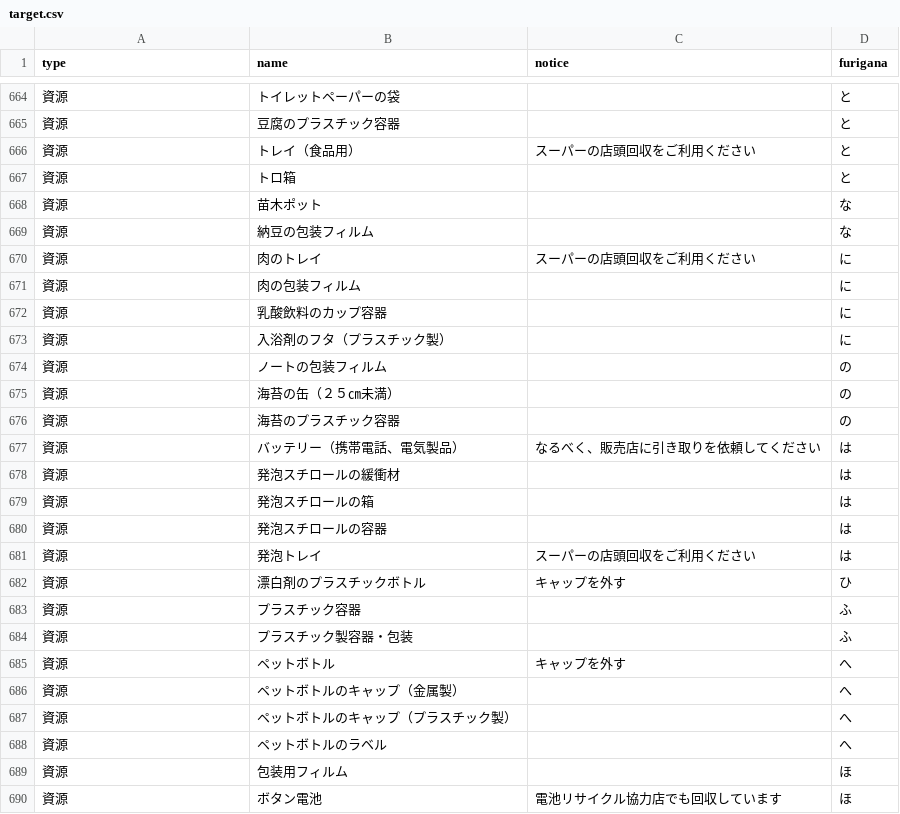
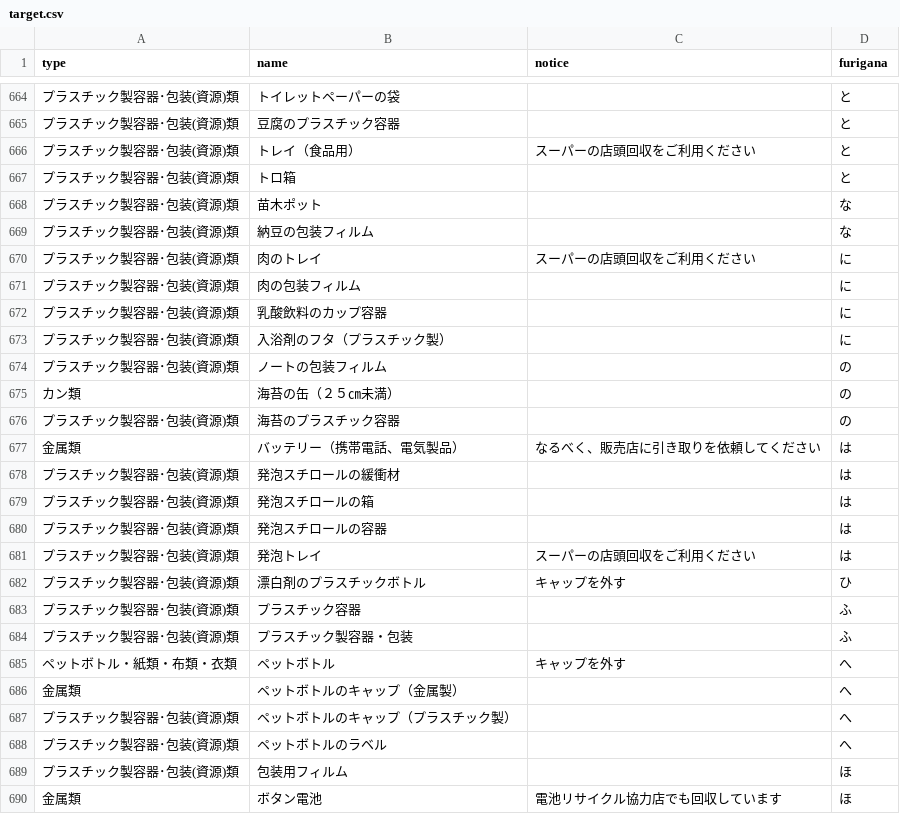
Before and after one commit to takushikun/5374, a CSV file: data/target.csv, drawn as a sheet; only a part is shown, gaps mark what is left out; the diff covers the shown part only.

```diff
--- a/data/target.csv
+++ b/data/target.csv
@@ -664,27 +664,27 @@ type,name,notice,furigana
-資源,トイレットペーパーの袋,,と
-資源,豆腐のプラスチック容器,,と
-資源,トレイ（食品用）,スーパーの店頭回収をご利用ください,と
-資源,トロ箱,,と
-資源,苗木ポット,,な
-資源,納豆の包装フィルム,,な
-資源,肉のトレイ,スーパーの店頭回収をご利用ください,に
-資源,肉の包装フィルム,,に
-資源,乳酸飲料のカップ容器,,に
-資源,入浴剤のフタ（プラスチック製）,,に
-資源,ノートの包装フィルム,,の
-資源,海苔の缶（２５㎝未満）,,の
-資源,海苔のプラスチック容器,,の
-資源,バッテリー（携帯電話、電気製品）,なるべく、販売店に引き取りを依頼してください,は
-資源,発泡スチロールの緩衝材,,は
-資源,発泡スチロールの箱,,は
-資源,発泡スチロールの容器,,は
-資源,発泡トレイ,スーパーの店頭回収をご利用ください,は
-資源,漂白剤のプラスチックボトル,キャップを外す,ひ
-資源,プラスチック容器,,ふ
-資源,プラスチック製容器・包装,,ふ
-資源,ペットボトル,キャップを外す,へ
-資源,ペットボトルのキャップ（金属製）,,へ
-資源,ペットボトルのキャップ（プラスチック製）,,へ
-資源,ペットボトルのラベル,,へ
-資源,包装用フィルム,,ほ
-資源,ボタン電池,電池リサイクル協力店でも回収しています,ほ
+プラスチック製容器･包装(資源)類,トイレットペーパーの袋,,と
+プラスチック製容器･包装(資源)類,豆腐のプラスチック容器,,と
+プラスチック製容器･包装(資源)類,トレイ（食品用）,スーパーの店頭回収をご利用ください,と
+プラスチック製容器･包装(資源)類,トロ箱,,と
+プラスチック製容器･包装(資源)類,苗木ポット,,な
+プラスチック製容器･包装(資源)類,納豆の包装フィルム,,な
+プラスチック製容器･包装(資源)類,肉のトレイ,スーパーの店頭回収をご利用ください,に
+プラスチック製容器･包装(資源)類,肉の包装フィルム,,に
+プラスチック製容器･包装(資源)類,乳酸飲料のカップ容器,,に
+プラスチック製容器･包装(資源)類,入浴剤のフタ（プラスチック製）,,に
+プラスチック製容器･包装(資源)類,ノートの包装フィルム,,の
+カン類,海苔の缶（２５㎝未満）,,の
+プラスチック製容器･包装(資源)類,海苔のプラスチック容器,,の
+金属類,バッテリー（携帯電話、電気製品）,なるべく、販売店に引き取りを依頼してください,は
+プラスチック製容器･包装(資源)類,発泡スチロールの緩衝材,,は
+プラスチック製容器･包装(資源)類,発泡スチロールの箱,,は
+プラスチック製容器･包装(資源)類,発泡スチロールの容器,,は
+プラスチック製容器･包装(資源)類,発泡トレイ,スーパーの店頭回収をご利用ください,は
+プラスチック製容器･包装(資源)類,漂白剤のプラスチックボトル,キャップを外す,ひ
+プラスチック製容器･包装(資源)類,プラスチック容器,,ふ
+プラスチック製容器･包装(資源)類,プラスチック製容器・包装,,ふ
+ペットボトル・紙類・布類・衣類,ペットボトル,キャップを外す,へ
+金属類,ペットボトルのキャップ（金属製）,,へ
+プラスチック製容器･包装(資源)類,ペットボトルのキャップ（プラスチック製）,,へ
+プラスチック製容器･包装(資源)類,ペットボトルのラベル,,へ
+プラスチック製容器･包装(資源)類,包装用フィルム,,ほ
+金属類,ボタン電池,電池リサイクル協力店でも回収しています,ほ
```
Also changed, not shown: 1 added row and 65 edited cells elsewhere in this file.
